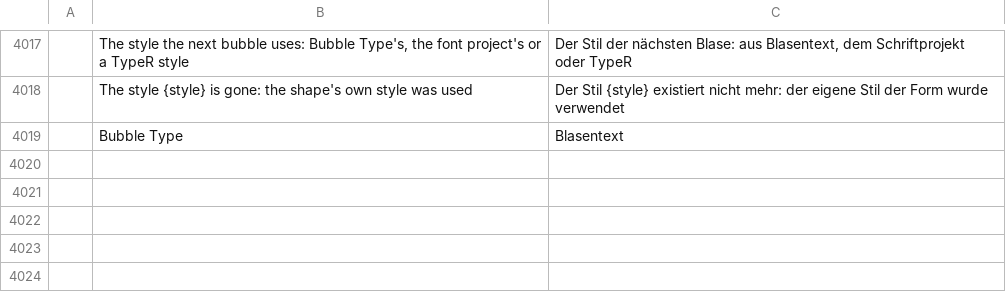
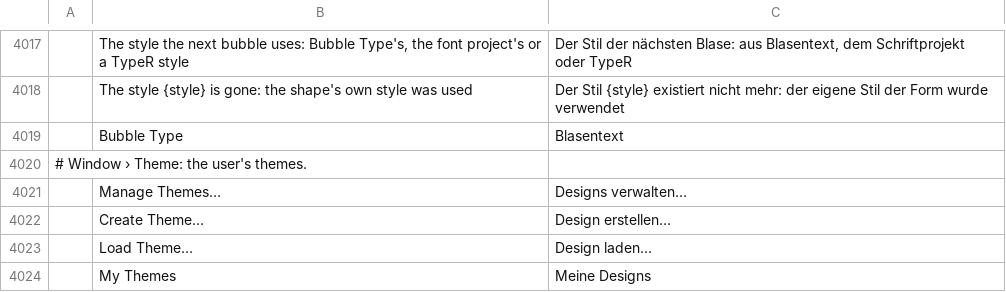
Before and after one commit to ChoqueCastroLD/capishot, a TSV file: crates/ui-egui/src/i18n/de.tsv, drawn as a sheet; only a part is shown, gaps mark what is left out; the diff names each change by its address in the sheet, - before the commit and + after, or states it on an @@ line.

```diff
--- a/crates/ui-egui/src/i18n/de.tsv
+++ b/crates/ui-egui/src/i18n/de.tsv
+row 4020: # Window › Theme: the user's themes.
+row 4021:  | Manage Themes… | Designs verwalten…
+row 4022:  | Create Theme… | Design erstellen…
+row 4023:  | Load Theme… | Design laden…
+row 4024:  | My Themes | Meine Designs
```
Also changed, not shown: crates/ui-egui/src/i18n/el.tsv, crates/ui-egui/src/i18n/fr.tsv, 26 other files.
